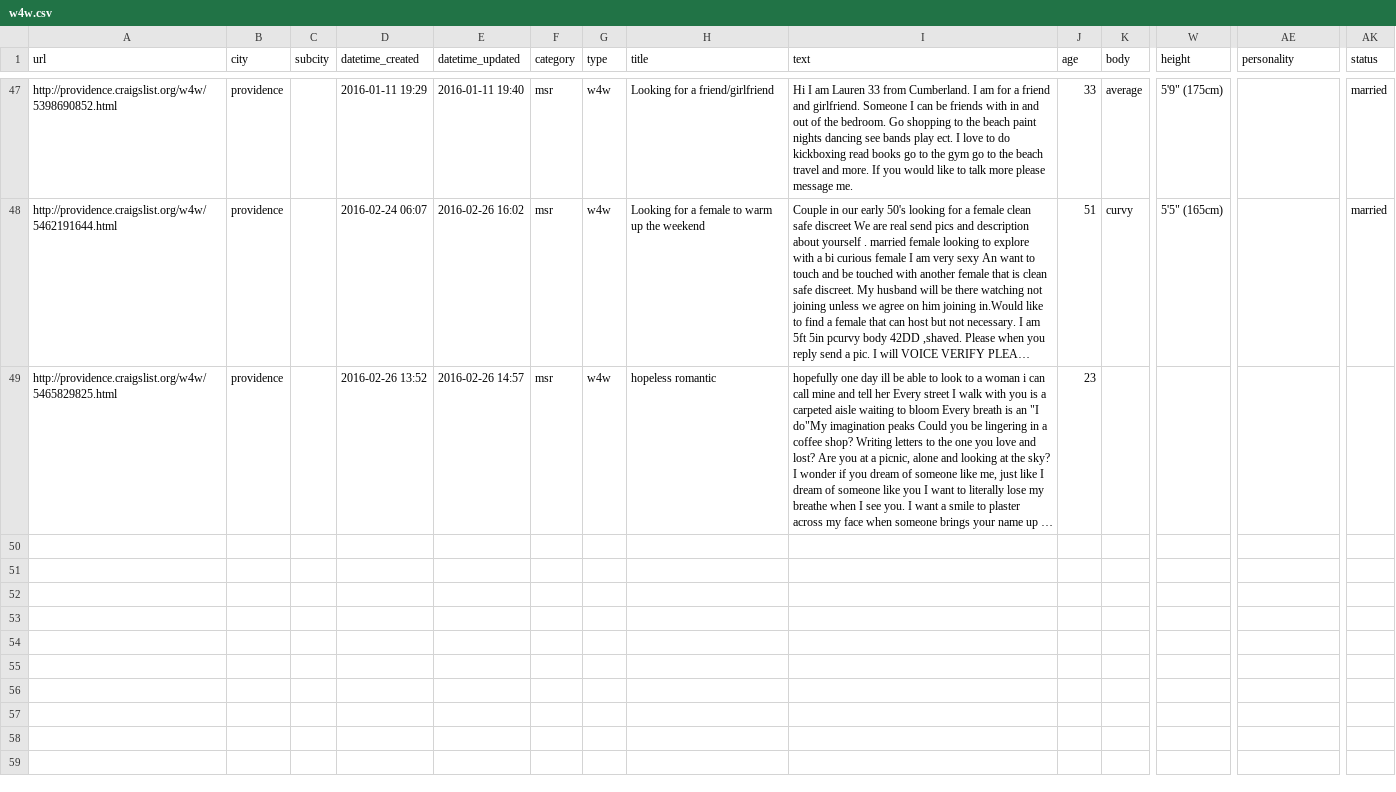
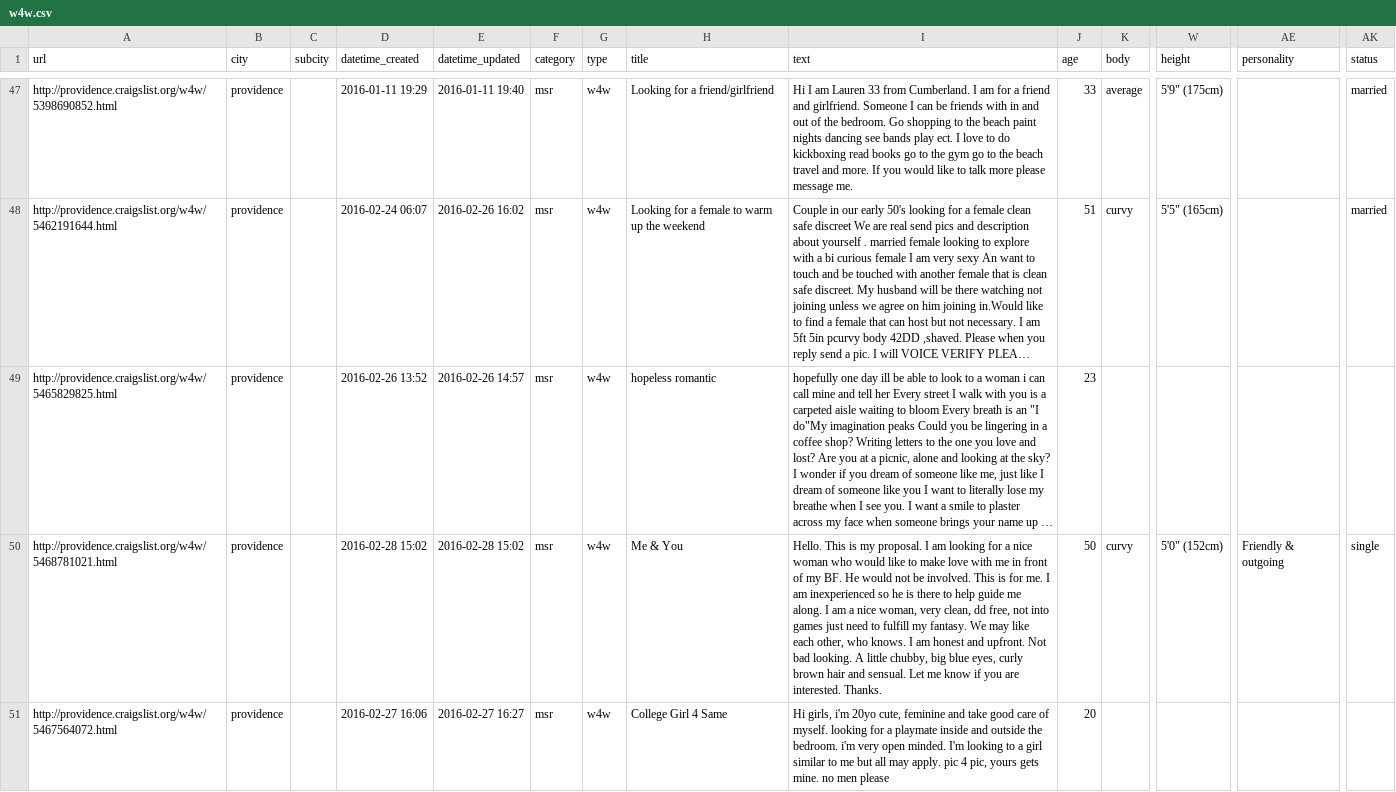
Before and after one commit to phucanhapril/craigslove, a CSV file: results/providence/w4w.csv, drawn as a sheet; only a part is shown, gaps mark what is left out; long unchanged cells end in …; rows hold the shown columns only; the diff covers the shown part only; the diff names each change by its address in the sheet, - before the commit and + after, or states it on an @@ line.

```diff
--- a/results/providence/w4w.csv
+++ b/results/providence/w4w.csv
+row 50: http://providence.craigslist.org/w4w/5468781021.html | providence |  | 2016-02-28 15:02 | 2016-02-28 15:02 | msr | w4w | Me & You | Hello. This is my proposal. I am looking for a nice woman who would like to make love with me in front of my BF. He would not be involved. This is for me. I am inexperienced so he is there to help guide me along. I am a nice woman, very clean, dd free, not into games just need to fulfill my fantasy. We may like each other, who knows. I am honest and upfront. Not bad looking. A little chubby, big blue eyes, curly brown hair and sensual. Let me know if you are interested. Thanks. | 50 | curvy | 5'0" (152cm) | Friendly & outgoing | single
+row 51: http://providence.craigslist.org/w4w/5467564072.html | providence |  | 2016-02-27 16:06 | 2016-02-27 16:27 | msr | w4w | College Girl 4 Same | Hi girls, i'm 20yo cute, feminine and take good care of myself. looking for a playmate inside and outside the bedroom. i'm very open minded. I'm looking to a girl similar to me but all may apply. pic 4 pic, yours gets mine. no men please | 20
```
Also changed, not shown: 3 added rows elsewhere in this file, results/providence/msr.csv, 26 other files.
